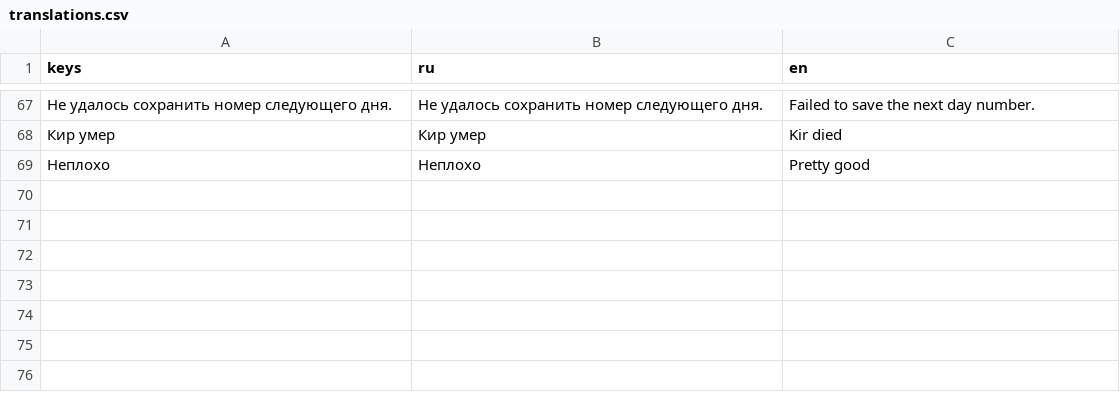
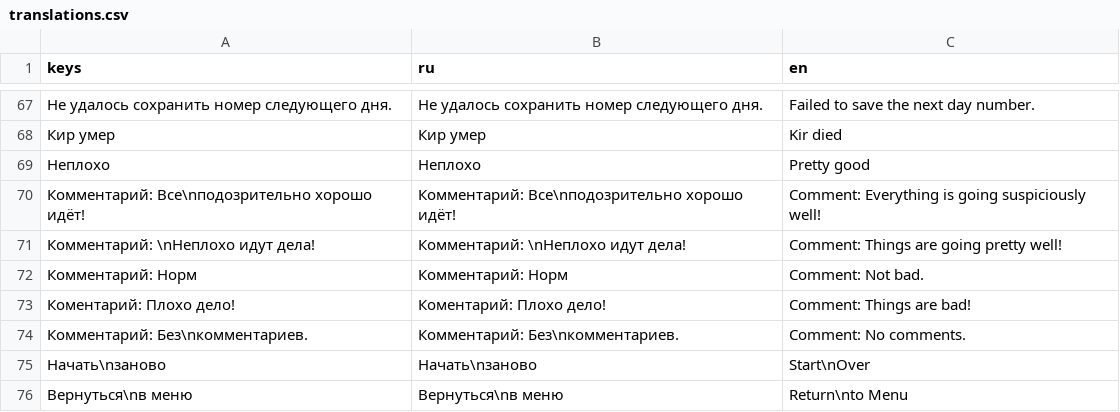
Before and after one commit to usynin78-web/AYaK, a CSV file: UI/localisation/translations.csv, drawn as a sheet; only a part is shown, gaps mark what is left out; the diff names each change by its address in the sheet, - before the commit and + after, or states it on an @@ line.

Commit message:
Add translations for day screen comments and buttons

```diff
--- a/UI/localisation/translations.csv
+++ b/UI/localisation/translations.csv
+row 70: Комментарий: Все\nподозрительно хорошо идёт! | Комментарий: Все\nподозрительно хорошо идёт! | Comment: Everything is going suspiciously well!
+row 71: Комментарий: \nНеплохо идут дела! | Комментарий: \nНеплохо идут дела! | Comment: Things are going pretty well!
+row 72: Комментарий: Норм | Комментарий: Норм | Comment: Not bad.
+row 73: Коментарий: Плохо дело! | Коментарий: Плохо дело! | Comment: Things are bad!
+row 74: Комментарий: Без\nкомментариев. | Комментарий: Без\nкомментариев. | Comment: No comments.
+row 75: Начать\nзаново | Начать\nзаново | Start\nOver
+row 76: Вернуться\nв меню | Вернуться\nв меню | Return\nto Menu
```
